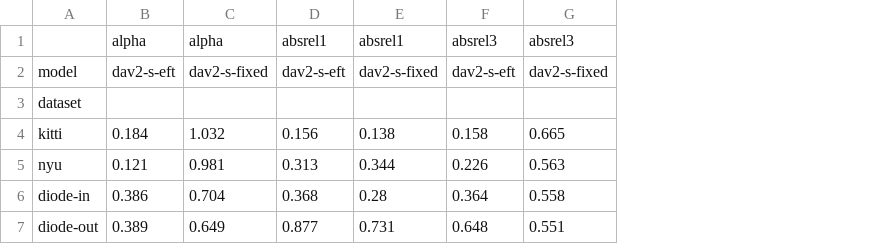
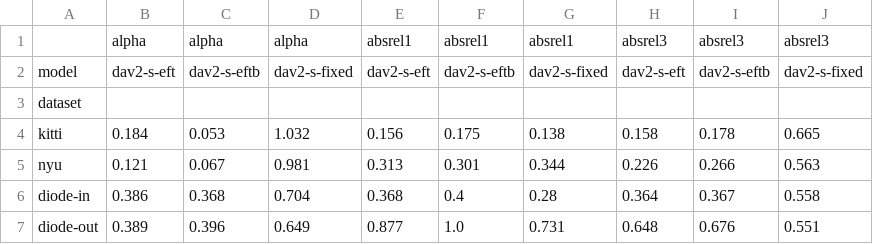
Before and after one commit to rabeyanoor/zoom-equivariance, a CSV file: outputs/tables/table2_eft.csv, drawn as a sheet; the diff names each change by its address in the sheet, - before the commit and + after, or states it on an @@ line.

```diff
--- a/outputs/tables/table2_eft.csv
+++ b/outputs/tables/table2_eft.csv
+column C, rows 1-7: alpha | dav2-s-eftb |  | 0.053 | 0.067 | 0.368 | 0.396
+column F, rows 1-7: absrel1 | dav2-s-eftb |  | 0.175 | 0.301 | 0.4 | 1.0
+column I, rows 1-7: absrel3 | dav2-s-eftb |  | 0.178 | 0.266 | 0.367 | 0.676
```
Also changed, not shown: outputs/tables/eft_paired_tests.csv, 8 other files.
